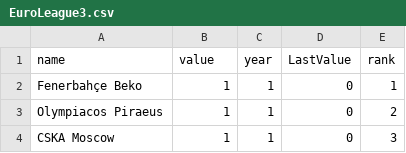
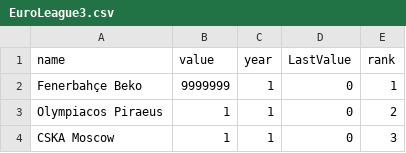
Before and after one commit to orhunadam/euroleague, a CSV file: EuroLeague3.csv, drawn as a sheet; only a part is shown.

Commit message:
Add files via upload

```diff
--- a/EuroLeague3.csv
+++ b/EuroLeague3.csv
@@ -1,3 +1,3 @@
 name,value,year,LastValue,rank
-Fenerbahçe Beko,1,1,0,1
+Fenerbahçe Beko,9999999,1,0,1
 Olympiacos Piraeus,1,1,0,2
```
